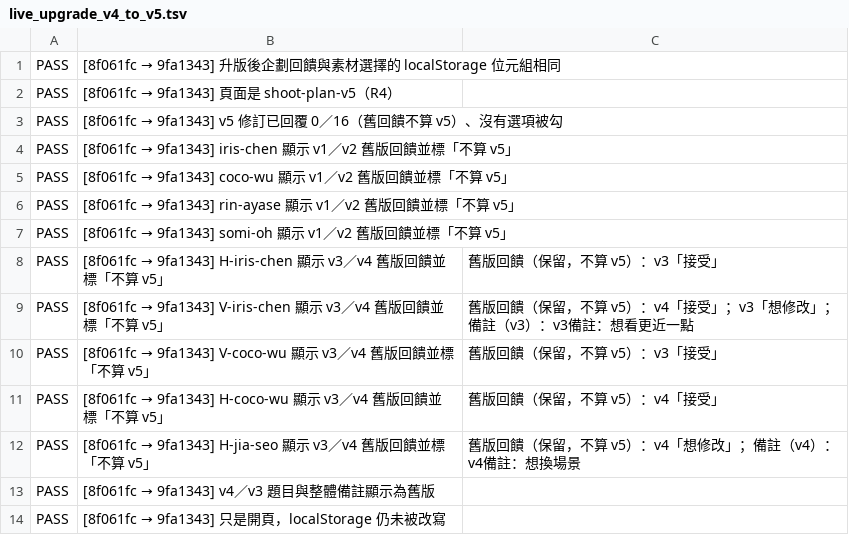
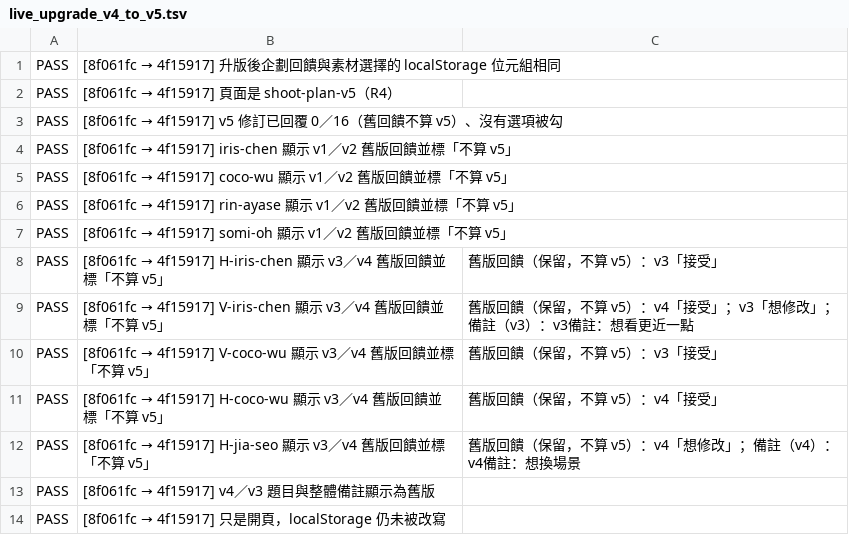
Before and after one commit to pennyhuang-oss/Virtual_KOL_Studio, a TSV file: review/calendar/m3_r4/live_upgrade_v4_to_v5.tsv, drawn as a sheet.

```diff
--- a/review/calendar/m3_r4/live_upgrade_v4_to_v5.tsv
+++ b/review/calendar/m3_r4/live_upgrade_v4_to_v5.tsv
@@ -1,14 +1,14 @@
-PASS	[8f061fc → 9fa1343] 升版後企劃回饋與素材選擇的 localStorage 位元組相同	
-PASS	[8f061fc → 9fa1343] 頁面是 shoot-plan-v5（R4）	
-PASS	[8f061fc → 9fa1343] v5 修訂已回覆 0／16（舊回饋不算 v5）、沒有選項被勾	
-PASS	[8f061fc → 9fa1343] iris-chen 顯示 v1／v2 舊版回饋並標「不算 v5」	
-PASS	[8f061fc → 9fa1343] coco-wu 顯示 v1／v2 舊版回饋並標「不算 v5」	
-PASS	[8f061fc → 9fa1343] rin-ayase 顯示 v1／v2 舊版回饋並標「不算 v5」	
-PASS	[8f061fc → 9fa1343] somi-oh 顯示 v1／v2 舊版回饋並標「不算 v5」	
-PASS	[8f061fc → 9fa1343] H-iris-chen 顯示 v3／v4 舊版回饋並標「不算 v5」	舊版回饋（保留，不算 v5）：v3「接受」
-PASS	[8f061fc → 9fa1343] V-iris-chen 顯示 v3／v4 舊版回饋並標「不算 v5」	舊版回饋（保留，不算 v5）：v4「接受」；v3「想修改」；備註（v3）：v3備註：想看更近一點
-PASS	[8f061fc → 9fa1343] V-coco-wu 顯示 v3／v4 舊版回饋並標「不算 v5」	舊版回饋（保留，不算 v5）：v3「接受」
-PASS	[8f061fc → 9fa1343] H-coco-wu 顯示 v3／v4 舊版回饋並標「不算 v5」	舊版回饋（保留，不算 v5）：v4「接受」
-PASS	[8f061fc → 9fa1343] H-jia-seo 顯示 v3／v4 舊版回饋並標「不算 v5」	舊版回饋（保留，不算 v5）：v4「想修改」；備註（v4）：v4備註：想換場景
-PASS	[8f061fc → 9fa1343] v4／v3 題目與整體備註顯示為舊版	
-PASS	[8f061fc → 9fa1343] 只是開頁，localStorage 仍未被改寫	
+PASS	[8f061fc → 4f15917] 升版後企劃回饋與素材選擇的 localStorage 位元組相同	
+PASS	[8f061fc → 4f15917] 頁面是 shoot-plan-v5（R4）	
+PASS	[8f061fc → 4f15917] v5 修訂已回覆 0／16（舊回饋不算 v5）、沒有選項被勾	
+PASS	[8f061fc → 4f15917] iris-chen 顯示 v1／v2 舊版回饋並標「不算 v5」	
+PASS	[8f061fc → 4f15917] coco-wu 顯示 v1／v2 舊版回饋並標「不算 v5」	
+PASS	[8f061fc → 4f15917] rin-ayase 顯示 v1／v2 舊版回饋並標「不算 v5」	
+PASS	[8f061fc → 4f15917] somi-oh 顯示 v1／v2 舊版回饋並標「不算 v5」	
+PASS	[8f061fc → 4f15917] H-iris-chen 顯示 v3／v4 舊版回饋並標「不算 v5」	舊版回饋（保留，不算 v5）：v3「接受」
+PASS	[8f061fc → 4f15917] V-iris-chen 顯示 v3／v4 舊版回饋並標「不算 v5」	舊版回饋（保留，不算 v5）：v4「接受」；v3「想修改」；備註（v3）：v3備註：想看更近一點
+PASS	[8f061fc → 4f15917] V-coco-wu 顯示 v3／v4 舊版回饋並標「不算 v5」	舊版回饋（保留，不算 v5）：v3「接受」
+PASS	[8f061fc → 4f15917] H-coco-wu 顯示 v3／v4 舊版回饋並標「不算 v5」	舊版回饋（保留，不算 v5）：v4「接受」
+PASS	[8f061fc → 4f15917] H-jia-seo 顯示 v3／v4 舊版回饋並標「不算 v5」	舊版回饋（保留，不算 v5）：v4「想修改」；備註（v4）：v4備註：想換場景
+PASS	[8f061fc → 4f15917] v4／v3 題目與整體備註顯示為舊版	
+PASS	[8f061fc → 4f15917] 只是開頁，localStorage 仍未被改寫	
```
Also changed, not shown: review/calendar/m3_r4/live_shoot_v5_tests.tsv, review/calendar/m3_r4/local_shoot_v5_tests.tsv, 40 other files.
